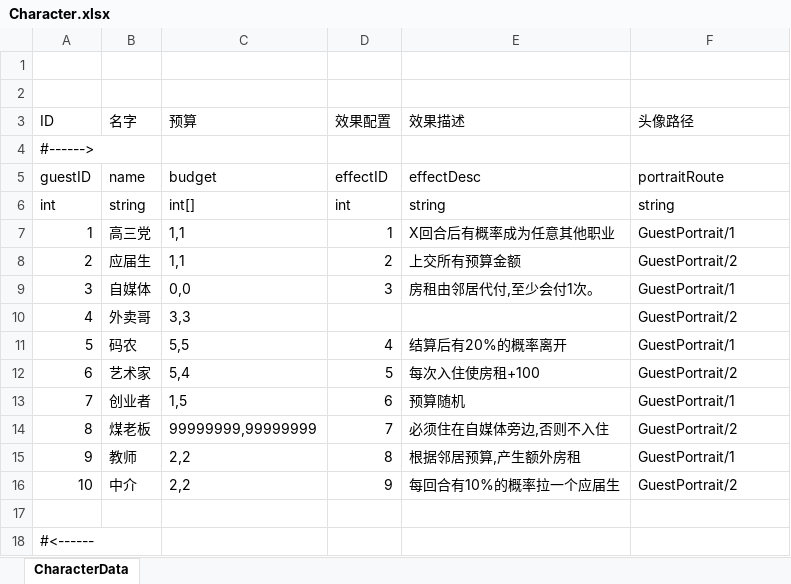
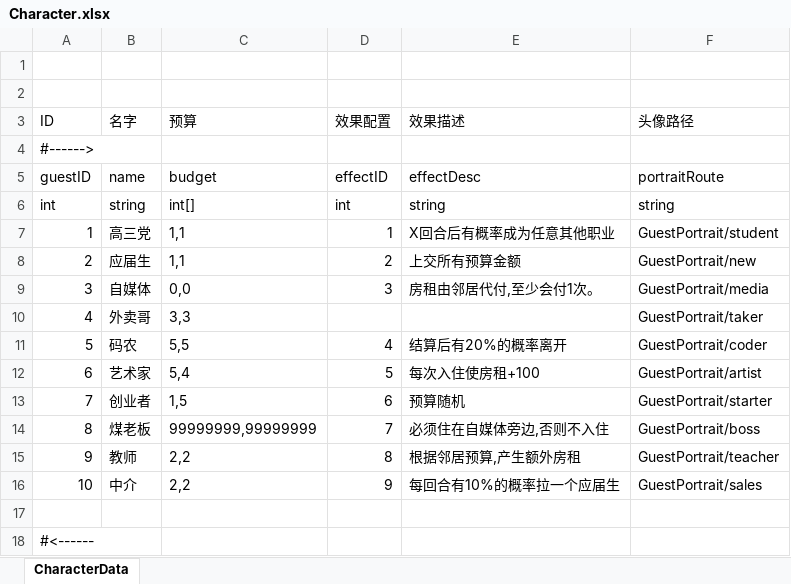
Before and after one commit to tHeJeff0/GoldenMansion, an Excel workbook: Data/Character.xlsx, sheet CharacterData, drawn as a sheet; values as stored, in another font and other column widths than the file's, no borders; the diff names each change by its address in the sheet, - before the commit and + after, or states it on an @@ line.

```diff
--- a/Data/Character.xlsx (sheet CharacterData)
+++ b/Data/Character.xlsx (sheet CharacterData)
-F7 (头像路径): GuestPortrait/1
+F7 (头像路径): GuestPortrait/student
-F8 (头像路径): GuestPortrait/2
+F8 (头像路径): GuestPortrait/new
-F9 (头像路径): GuestPortrait/1
+F9 (头像路径): GuestPortrait/media
-F10 (头像路径): GuestPortrait/2
+F10 (头像路径): GuestPortrait/taker
-F11 (头像路径): GuestPortrait/1
+F11 (头像路径): GuestPortrait/coder
-F12 (头像路径): GuestPortrait/2
+F12 (头像路径): GuestPortrait/artist
-F13 (头像路径): GuestPortrait/1
+F13 (头像路径): GuestPortrait/starter
-F14 (头像路径): GuestPortrait/2
+F14 (头像路径): GuestPortrait/boss
-F15 (头像路径): GuestPortrait/1
+F15 (头像路径): GuestPortrait/teacher
-F16 (头像路径): GuestPortrait/2
+F16 (头像路径): GuestPortrait/sales
```
Also changed, not shown: 28 other files.
